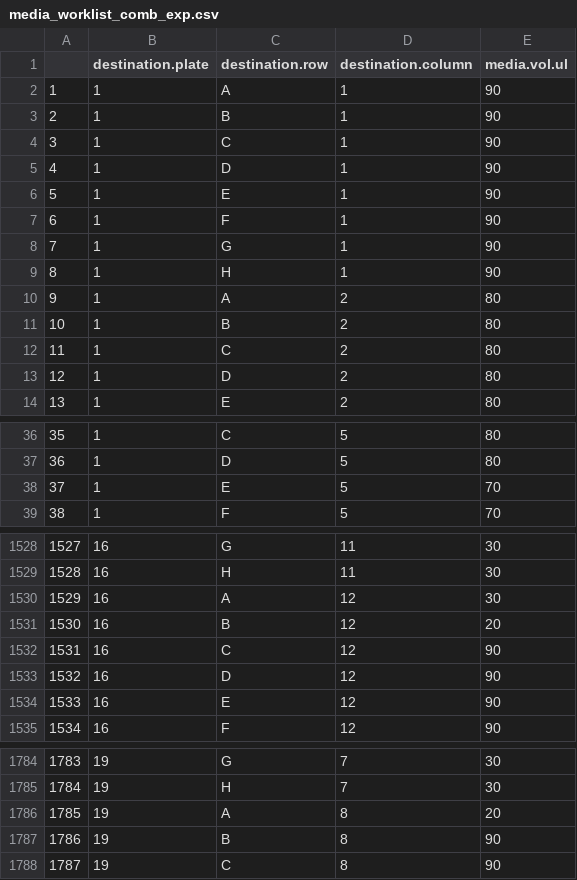
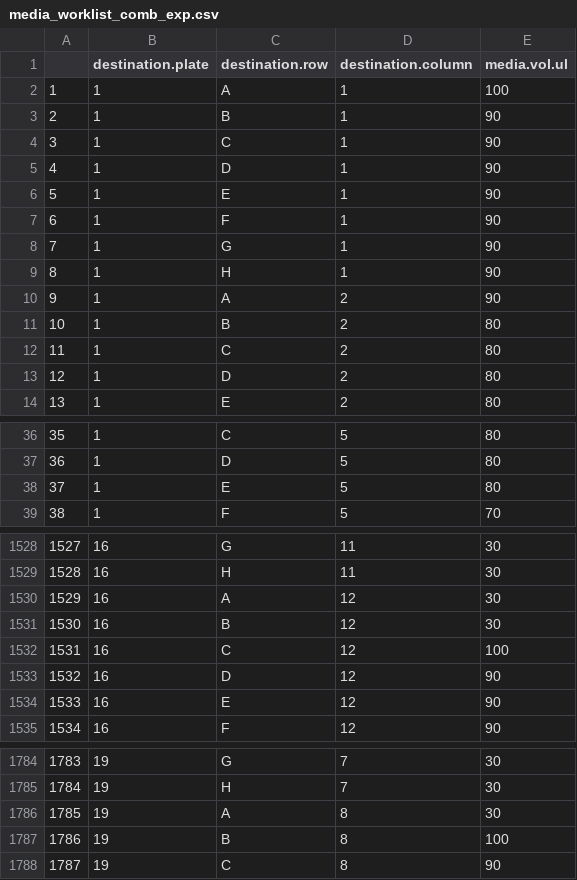
Before and after one commit to samawelch/MScProject, a CSV file: Scripts/Results/Robot_Worklists/media_worklist_comb_exp.csv, drawn as a sheet; only a part is shown, gaps mark what is left out; the diff covers the shown part only.

```diff
--- a/Scripts/Results/Robot_Worklists/media_worklist_comb_exp.csv
+++ b/Scripts/Results/Robot_Worklists/media_worklist_comb_exp.csv
@@ -1,3 +1,3 @@
 "","destination.plate","destination.row","destination.column","media.vol.ul"
-"1","1","A","1","90"
+"1","1","A","1","100"
 "2","1","B","1","90"
@@ -9,3 +9,3 @@
 "8","1","H","1","90"
-"9","1","A","2","80"
+"9","1","A","2","90"
 "10","1","B","2","80"
@@ -37,3 +37,3 @@
 "36","1","D","5","80"
-"37","1","E","5","70"
+"37","1","E","5","80"
 "38","1","F","5","70"
@@ -1530,4 +1530,4 @@
 "1529","16","A","12","30"
-"1530","16","B","12","20"
-"1531","16","C","12","90"
+"1530","16","B","12","30"
+"1531","16","C","12","100"
 "1532","16","D","12","90"
@@ -1785,4 +1785,4 @@
 "1784","19","H","7","30"
-"1785","19","A","8","20"
-"1786","19","B","8","90"
+"1785","19","A","8","30"
+"1786","19","B","8","100"
 "1787","19","C","8","90"
```
Also changed, not shown: 57 edited cells elsewhere in this file, Scripts/Data/256comb_8bact_plate.csv, Scripts/Results/Robot_Worklists/comb_worklist.csv, 1 other file.
